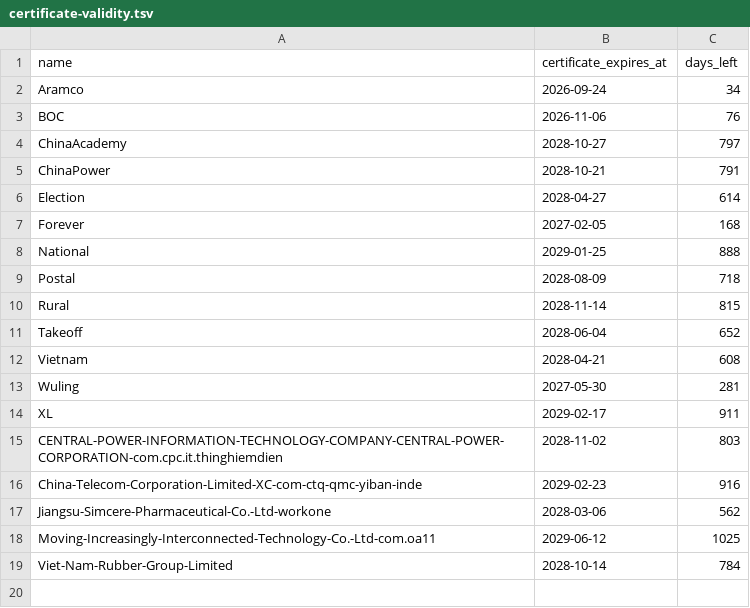
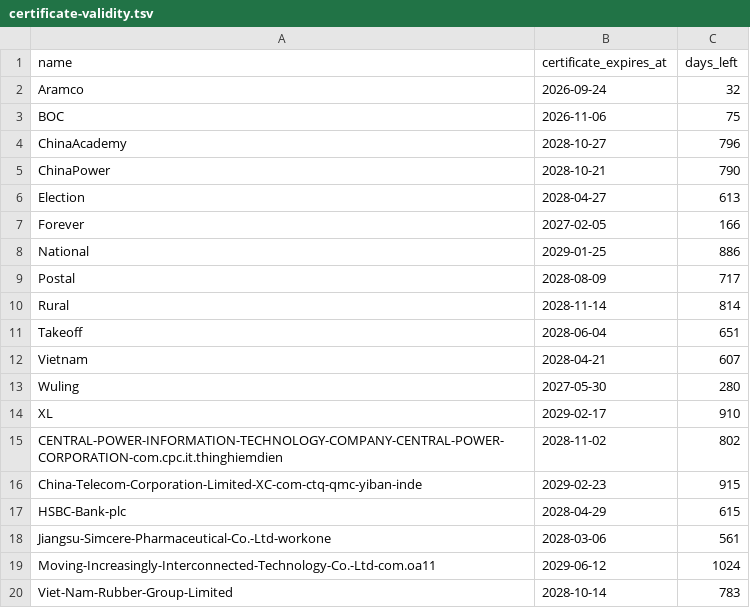
Before and after one commit to FrizzleM/SideInstaller, a TSV file: output-beta/certificate-validity.tsv, drawn as a sheet.

```diff
--- a/output-beta/certificate-validity.tsv
+++ b/output-beta/certificate-validity.tsv
@@ -1,19 +1,20 @@
 name	certificate_expires_at	days_left
-Aramco	2026-09-24	34
-BOC	2026-11-06	76
-ChinaAcademy	2028-10-27	797
-ChinaPower	2028-10-21	791
-Election	2028-04-27	614
-Forever	2027-02-05	168
-National	2029-01-25	888
-Postal	2028-08-09	718
-Rural	2028-11-14	815
-Takeoff	2028-06-04	652
-Vietnam	2028-04-21	608
-Wuling	2027-05-30	281
-XL	2029-02-17	911
-CENTRAL-POWER-INFORMATION-TECHNOLOGY-COMPANY-CENTRAL-POWER-CORPORATION-com.cpc.it.thinghiemdien	2028-11-02	803
-China-Telecom-Corporation-Limited-XC-com-ctq-qmc-yiban-inde	2029-02-23	916
-Jiangsu-Simcere-Pharmaceutical-Co.-Ltd-workone	2028-03-06	562
-Moving-Increasingly-Interconnected-Technology-Co.-Ltd-com.oa11	2029-06-12	1025
-Viet-Nam-Rubber-Group-Limited	2028-10-14	784
+Aramco	2026-09-24	32
+BOC	2026-11-06	75
+ChinaAcademy	2028-10-27	796
+ChinaPower	2028-10-21	790
+Election	2028-04-27	613
+Forever	2027-02-05	166
+National	2029-01-25	886
+Postal	2028-08-09	717
+Rural	2028-11-14	814
+Takeoff	2028-06-04	651
+Vietnam	2028-04-21	607
+Wuling	2027-05-30	280
+XL	2029-02-17	910
+CENTRAL-POWER-INFORMATION-TECHNOLOGY-COMPANY-CENTRAL-POWER-CORPORATION-com.cpc.it.thinghiemdien	2028-11-02	802
+China-Telecom-Corporation-Limited-XC-com-ctq-qmc-yiban-inde	2029-02-23	915
+HSBC-Bank-plc	2028-04-29	615
+Jiangsu-Simcere-Pharmaceutical-Co.-Ltd-workone	2028-03-06	561
+Moving-Increasingly-Interconnected-Technology-Co.-Ltd-com.oa11	2029-06-12	1024
+Viet-Nam-Rubber-Group-Limited	2028-10-14	783
```
Also changed, not shown: output-beta/sign-state.tsv, 2 other files.
